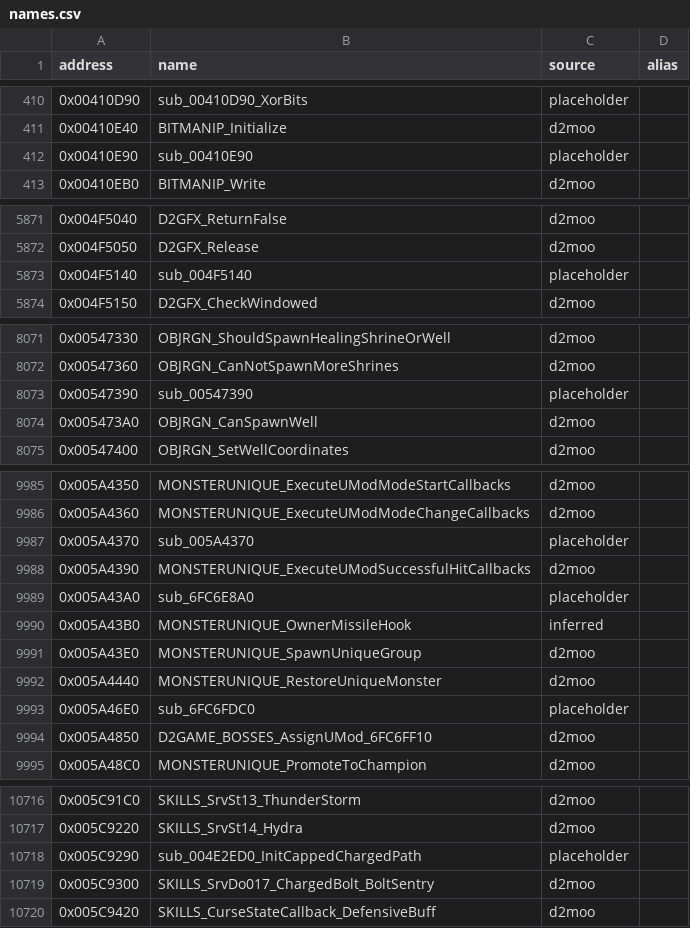
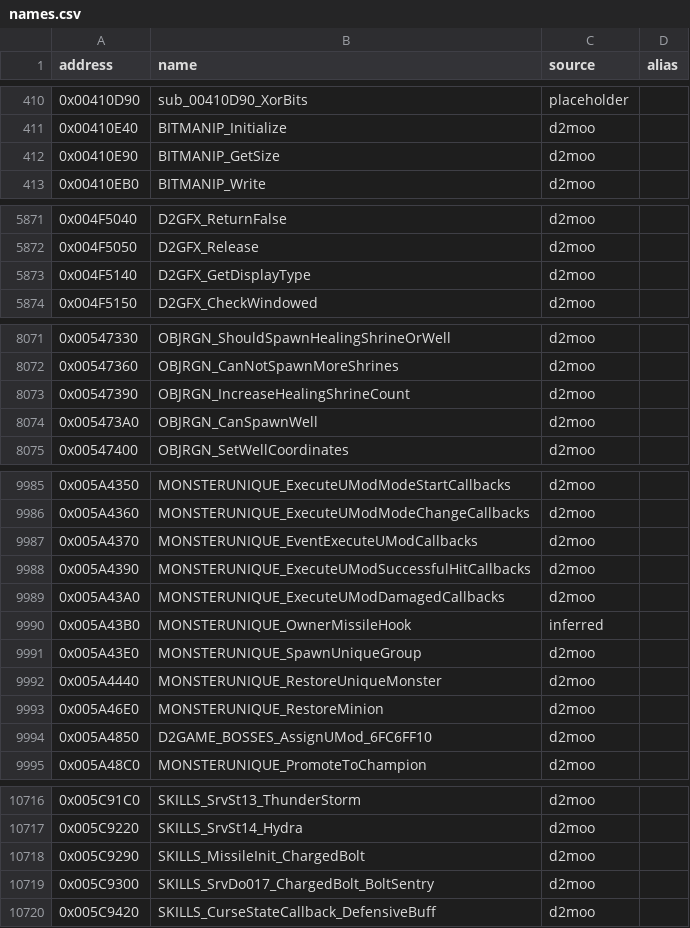
Before and after one commit to CaptainLegbreak/Iblis-Codex, a CSV file: names.csv, drawn as a sheet; only a part is shown, gaps mark what is left out; the diff covers the shown part only.

```diff
--- a/names.csv
+++ b/names.csv
@@ -411,3 +411,3 @@ address,name,source,alias
 0x00410E40,BITMANIP_Initialize,d2moo,
-0x00410E90,sub_00410E90,placeholder,
+0x00410E90,BITMANIP_GetSize,d2moo,
 0x00410EB0,BITMANIP_Write,d2moo,
@@ -5872,3 +5872,3 @@ address,name,source,alias
 0x004F5050,D2GFX_Release,d2moo,
-0x004F5140,sub_004F5140,placeholder,
+0x004F5140,D2GFX_GetDisplayType,d2moo,
 0x004F5150,D2GFX_CheckWindowed,d2moo,
@@ -8072,3 +8072,3 @@ address,name,source,alias
 0x00547360,OBJRGN_CanNotSpawnMoreShrines,d2moo,
-0x00547390,sub_00547390,placeholder,
+0x00547390,OBJRGN_IncreaseHealingShrineCount,d2moo,
 0x005473A0,OBJRGN_CanSpawnWell,d2moo,
@@ -9986,5 +9986,5 @@ address,name,source,alias
 0x005A4360,MONSTERUNIQUE_ExecuteUModModeChangeCallbacks,d2moo,
-0x005A4370,sub_005A4370,placeholder,
+0x005A4370,MONSTERUNIQUE_EventExecuteUModCallbacks,d2moo,
 0x005A4390,MONSTERUNIQUE_ExecuteUModSuccessfulHitCallbacks,d2moo,
-0x005A43A0,sub_6FC6E8A0,placeholder,
+0x005A43A0,MONSTERUNIQUE_ExecuteUModDamagedCallbacks,d2moo,
 0x005A43B0,MONSTERUNIQUE_OwnerMissileHook,inferred,
@@ -9992,3 +9992,3 @@ address,name,source,alias
 0x005A4440,MONSTERUNIQUE_RestoreUniqueMonster,d2moo,
-0x005A46E0,sub_6FC6FDC0,placeholder,
+0x005A46E0,MONSTERUNIQUE_RestoreMinion,d2moo,
 0x005A4850,D2GAME_BOSSES_AssignUMod_6FC6FF10,d2moo,
@@ -10717,3 +10717,3 @@ address,name,source,alias
 0x005C9220,SKILLS_SrvSt14_Hydra,d2moo,
-0x005C9290,sub_004E2ED0_InitCappedChargedPath,placeholder,
+0x005C9290,SKILLS_MissileInit_ChargedBolt,d2moo,
 0x005C9300,SKILLS_SrvDo017_ChargedBolt_BoltSentry,d2moo,
```
Also changed, not shown: 4 edited cells elsewhere in this file, 25 other files.
